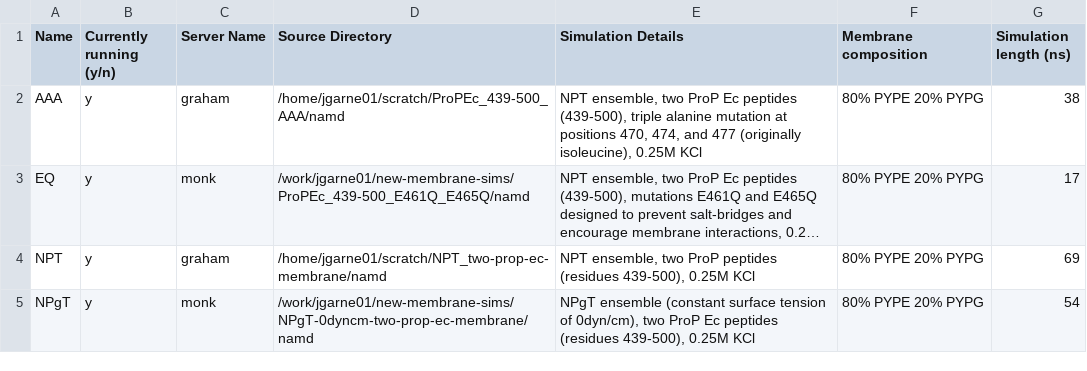
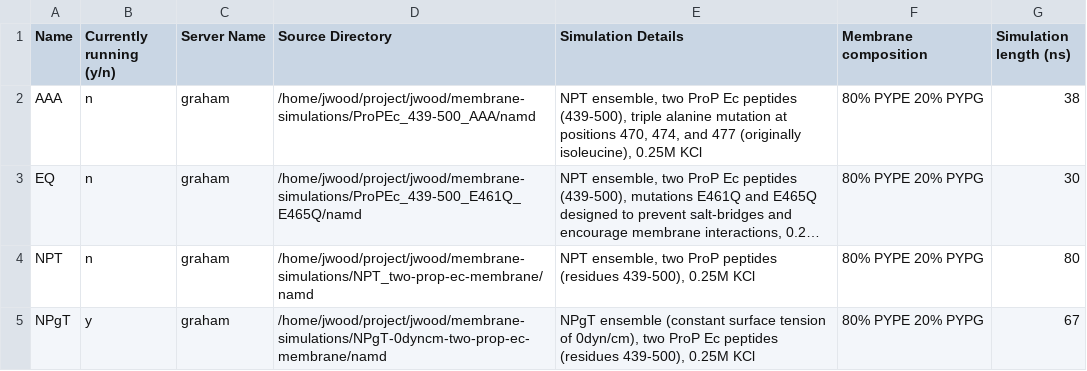
Before and after one commit to PeaWagon/simulation_progress, a CSV file: membrane-simulation-db.csv, drawn as a sheet; long unchanged cells end in …; the diff names each change by its address in the sheet, - before the commit and + after, or states it on an @@ line.

Commit message:
moved membrane simulations to project directory on graham

```diff
--- a/membrane-simulation-db.csv
+++ b/membrane-simulation-db.csv
-B2:B4 (Currently running (y/n)): y
+B2:B4 (Currently running (y/n)): n
-D2 (Source Directory): /home/jgarne01/scratch/ProPEc_439-500_AAA/namd
+D2 (Source Directory): /home/jwood/project/jwood/membrane-simulations/ProPEc_439-500_AAA/namd
-C3 (Server Name): monk
+C3 (Server Name): graham
-D3 (Source Directory): /work/jgarne01/new-membrane-sims/ProPEc_439-500_E461Q_E465Q/namd
+D3 (Source Directory): /home/jwood/project/jwood/membrane-simulations/ProPEc_439-500_E461Q_E465Q/namd
-G3 (Simulation length (ns)): 17
+G3 (Simulation length (ns)): 30
-D4 (Source Directory): /home/jgarne01/scratch/NPT_two-prop-ec-membrane/namd
+D4 (Source Directory): /home/jwood/project/jwood/membrane-simulations/NPT_two-prop-ec-membrane/namd
-G4 (Simulation length (ns)): 69
+G4 (Simulation length (ns)): 80
-C5 (Server Name): monk
+C5 (Server Name): graham
-D5 (Source Directory): /work/jgarne01/new-membrane-sims/NPgT-0dyncm-two-prop-ec-membrane/namd
+D5 (Source Directory): /home/jwood/project/jwood/membrane-simulations/NPgT-0dyncm-two-prop-ec-membrane/namd
-G5 (Simulation length (ns)): 54
+G5 (Simulation length (ns)): 67
```
